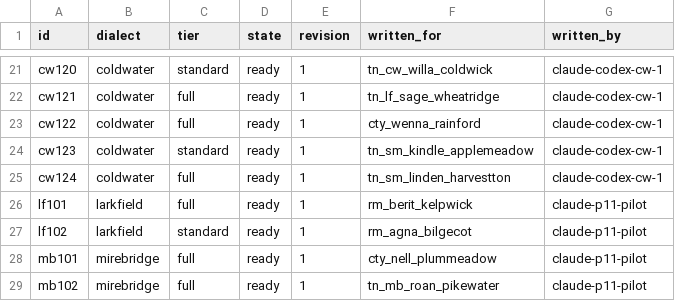
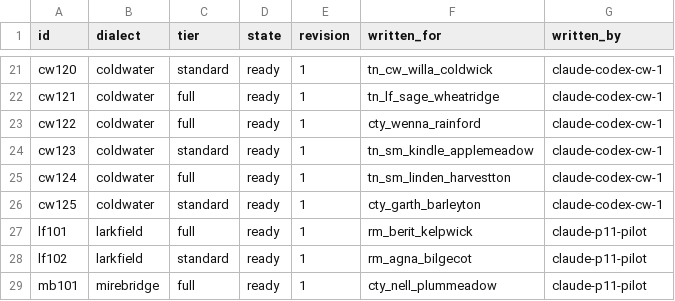
Before and after one commit to DocFoxHound/RATWMUD, a TSV file: Data/Talk/mantles-export/index.tsv, drawn as a sheet; only a part is shown, gaps mark what is left out; the shorter side is filled out with more unchanged rows.

Commit message:
Write Garth Barleyton Coldwater mantle

```diff
--- a/Data/Talk/mantles-export/index.tsv
+++ b/Data/Talk/mantles-export/index.tsv
@@ -25,2 +25,3 @@ cw123	coldwater	standard	ready	1	tn_sm_kindle_applemeadow	claude-codex-cw-1
 cw124	coldwater	full	ready	1	tn_sm_linden_harvestton	claude-codex-cw-1
+cw125	coldwater	standard	ready	1	cty_garth_barleyton	claude-codex-cw-1
 lf101	larkfield	full	ready	1	rm_berit_kelpwick	claude-p11-pilot
```
Also changed, not shown: 1 other file.
